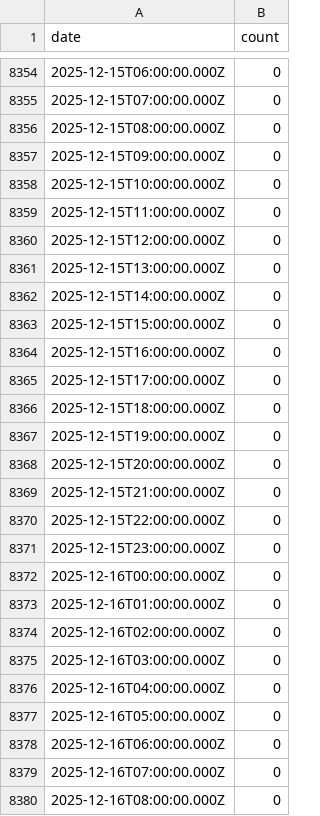
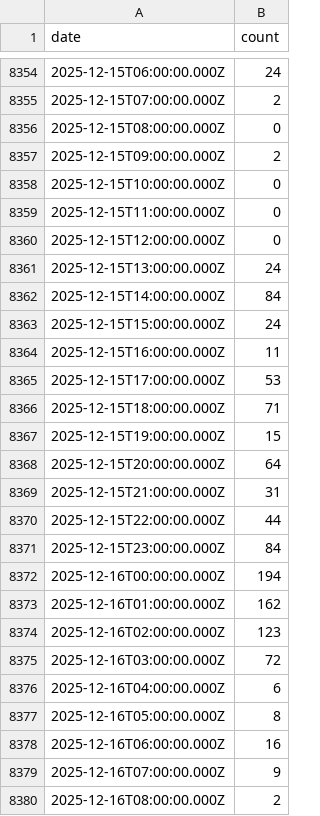
Before and after one commit to ky28059/ky28059.github.io, a CSV file: public/data/heatmap_1154149509446770808.csv (was public/data/heatmap_egrass.csv), drawn as a sheet; only a part is shown, gaps mark what is left out; the diff covers the shown part only.

```diff
--- a/public/data/heatmap_egrass.csv
+++ b/public/data/heatmap_1154149509446770808.csv
@@ -8354,5 +8354,5 @@ date,count
-2025-12-15T06:00:00.000Z,0
-2025-12-15T07:00:00.000Z,0
+2025-12-15T06:00:00.000Z,24
+2025-12-15T07:00:00.000Z,2
 2025-12-15T08:00:00.000Z,0
-2025-12-15T09:00:00.000Z,0
+2025-12-15T09:00:00.000Z,2
 2025-12-15T10:00:00.000Z,0
@@ -8360,21 +8360,21 @@ date,count
 2025-12-15T12:00:00.000Z,0
-2025-12-15T13:00:00.000Z,0
-2025-12-15T14:00:00.000Z,0
-2025-12-15T15:00:00.000Z,0
-2025-12-15T16:00:00.000Z,0
-2025-12-15T17:00:00.000Z,0
-2025-12-15T18:00:00.000Z,0
-2025-12-15T19:00:00.000Z,0
-2025-12-15T20:00:00.000Z,0
-2025-12-15T21:00:00.000Z,0
-2025-12-15T22:00:00.000Z,0
-2025-12-15T23:00:00.000Z,0
-2025-12-16T00:00:00.000Z,0
-2025-12-16T01:00:00.000Z,0
-2025-12-16T02:00:00.000Z,0
-2025-12-16T03:00:00.000Z,0
-2025-12-16T04:00:00.000Z,0
-2025-12-16T05:00:00.000Z,0
-2025-12-16T06:00:00.000Z,0
-2025-12-16T07:00:00.000Z,0
-2025-12-16T08:00:00.000Z,0
+2025-12-15T13:00:00.000Z,24
+2025-12-15T14:00:00.000Z,84
+2025-12-15T15:00:00.000Z,24
+2025-12-15T16:00:00.000Z,11
+2025-12-15T17:00:00.000Z,53
+2025-12-15T18:00:00.000Z,71
+2025-12-15T19:00:00.000Z,15
+2025-12-15T20:00:00.000Z,64
+2025-12-15T21:00:00.000Z,31
+2025-12-15T22:00:00.000Z,44
+2025-12-15T23:00:00.000Z,84
+2025-12-16T00:00:00.000Z,194
+2025-12-16T01:00:00.000Z,162
+2025-12-16T02:00:00.000Z,123
+2025-12-16T03:00:00.000Z,72
+2025-12-16T04:00:00.000Z,6
+2025-12-16T05:00:00.000Z,8
+2025-12-16T06:00:00.000Z,16
+2025-12-16T07:00:00.000Z,9
+2025-12-16T08:00:00.000Z,2
```
Also changed, not shown: 163 edited cells elsewhere in this file, public/data/heatmap_511675552386777099.csv, 4 other files.
